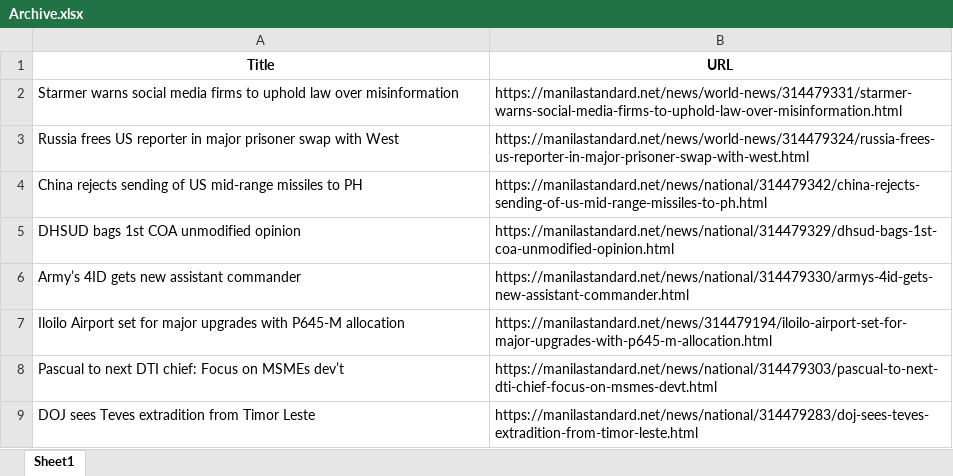
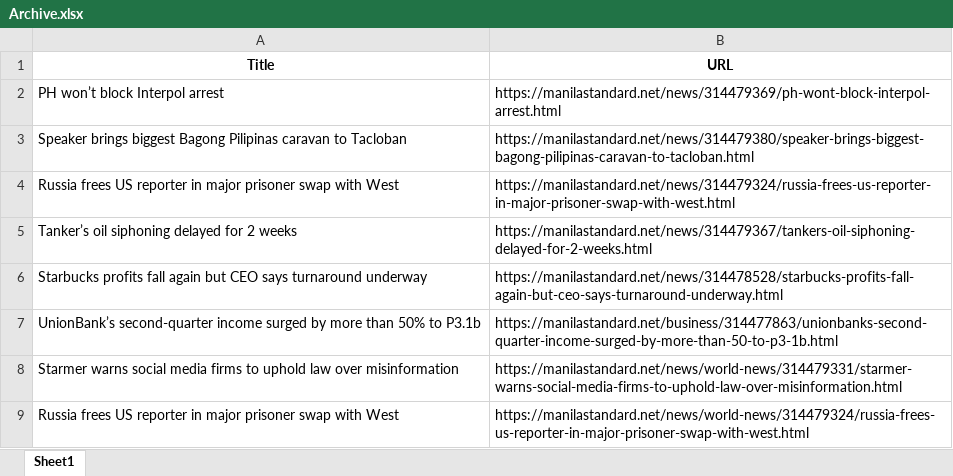
Before and after one commit to AShinra/Webscrapping, an Excel workbook: Data/Manila Standard Online/Archive/Archive.xlsx, sheet Sheet1, drawn as a sheet; only a part is shown; the shorter side is filled out with more unchanged rows; values as stored, in another font and other column widths than the file's, no borders; the diff names each change by its address in the sheet, - before the commit and + after, or states it on an @@ line.

```diff
--- a/Data/Manila Standard Online/Archive/Archive.xlsx (sheet Sheet1)
+++ b/Data/Manila Standard Online/Archive/Archive.xlsx (sheet Sheet1)
+row 2: PH won’t block Interpol arrest | https://manilastandard.net/news/314479369/ph-wont-block-interpol-arrest.html
+row 3: Speaker brings biggest Bagong Pilipinas caravan to Tacloban | https://manilastandard.net/news/314479380/speaker-brings-biggest-bagong-pilipinas-caravan-to-tacloban.html
+row 4: Russia frees US reporter in major prisoner swap with West | https://manilastandard.net/news/314479324/russia-frees-us-reporter-in-major-prisoner-swap-with-west.html
+row 5: Tanker’s oil siphoning delayed for 2 weeks | https://manilastandard.net/news/314479367/tankers-oil-siphoning-delayed-for-2-weeks.html
+row 6: Starbucks profits fall again but CEO says turnaround underway | https://manilastandard.net/news/314478528/starbucks-profits-fall-again-but-ceo-says-turnaround-underway.html
+row 7: UnionBank’s second-quarter income surged by more than 50% to P3.1b | https://manilastandard.net/business/314477863/unionbanks-second-quarter-income-surged-by-more-than-50-to-p3-1b.html
```
Also changed, not shown: Data/Manila Standard Online/New/Extracted_Links.xlsx, 4 other files.
